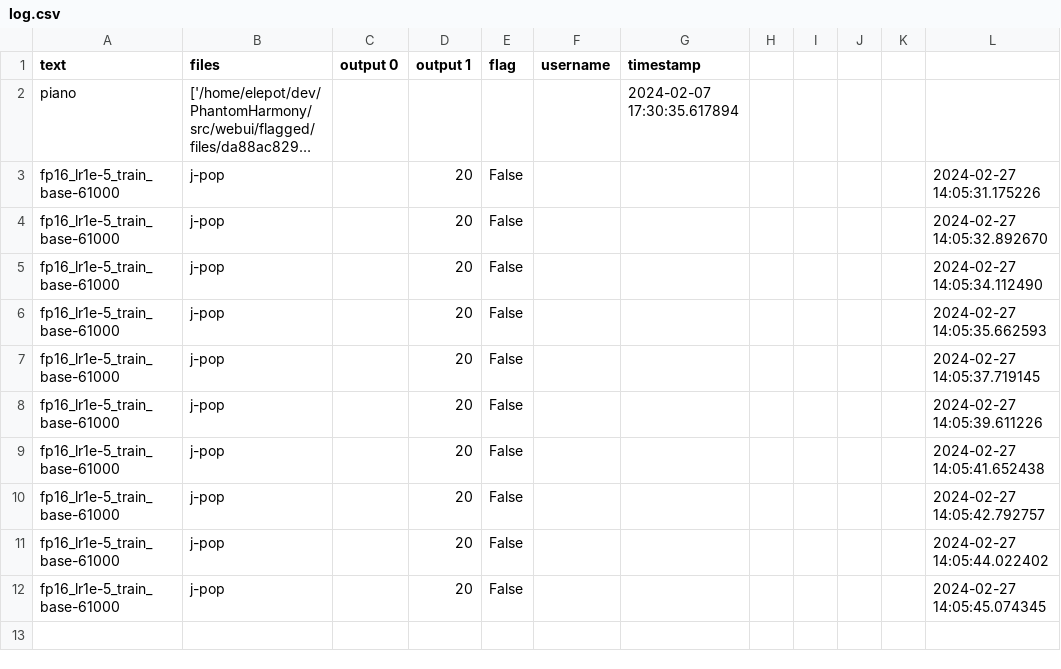
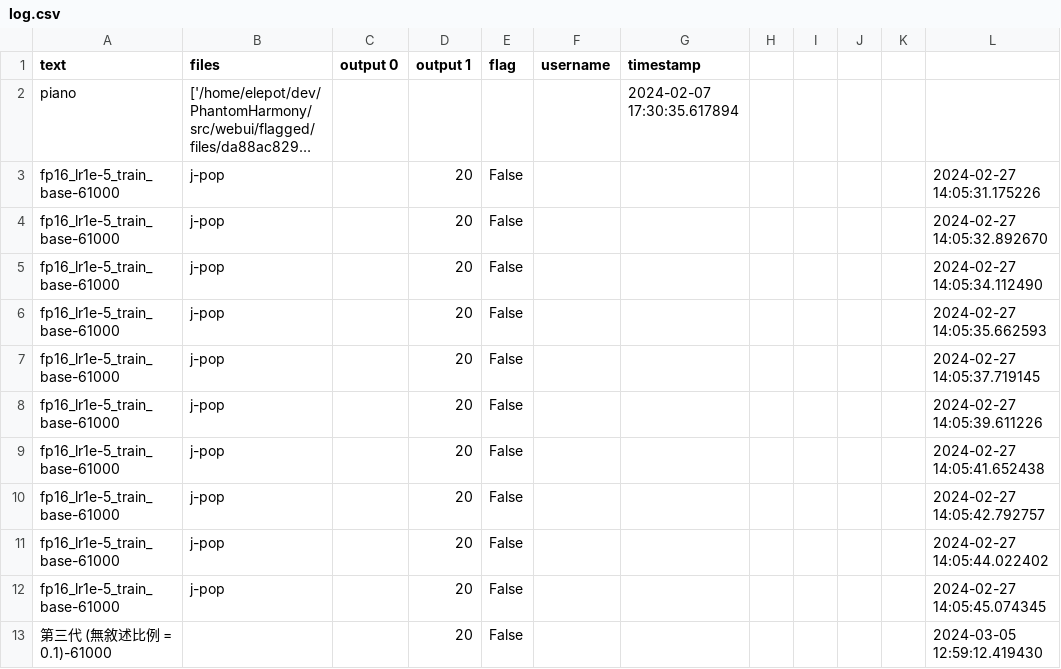
Before and after one commit to ELEPOT/PhantomHarmony, a CSV file: src/webui/flagged/log.csv, drawn as a sheet; long unchanged cells end in ….

```diff
--- a/src/webui/flagged/log.csv
+++ b/src/webui/flagged/log.csv
@@ -12 +12,2 @@ fp16_lr1e-5_train_base-61000,j-pop,,20,False,,,,,,,2024-02-27 14:05:44.022402
 fp16_lr1e-5_train_base-61000,j-pop,,20,False,,,,,,,2024-02-27 14:05:45.074345
+第三代 (無敘述比例 = 0.1)-61000,,,20,False,,,,,,,2024-03-05 12:59:12.419430
```
Also changed, not shown: 30 other files.
